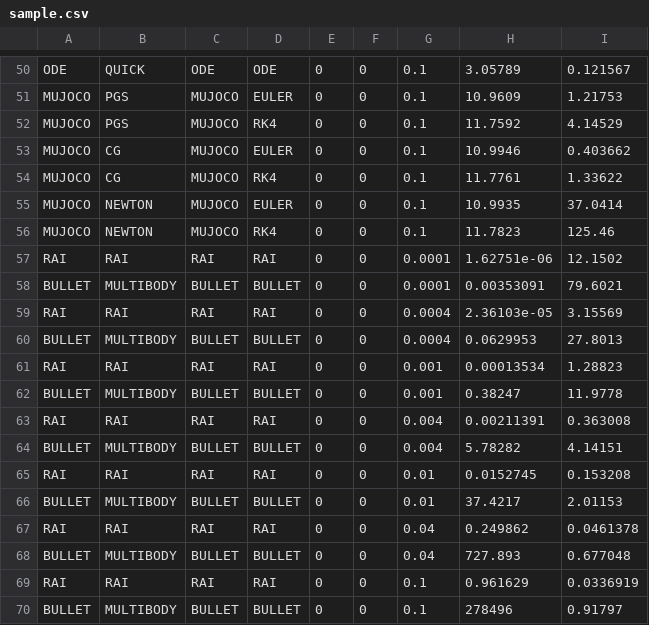
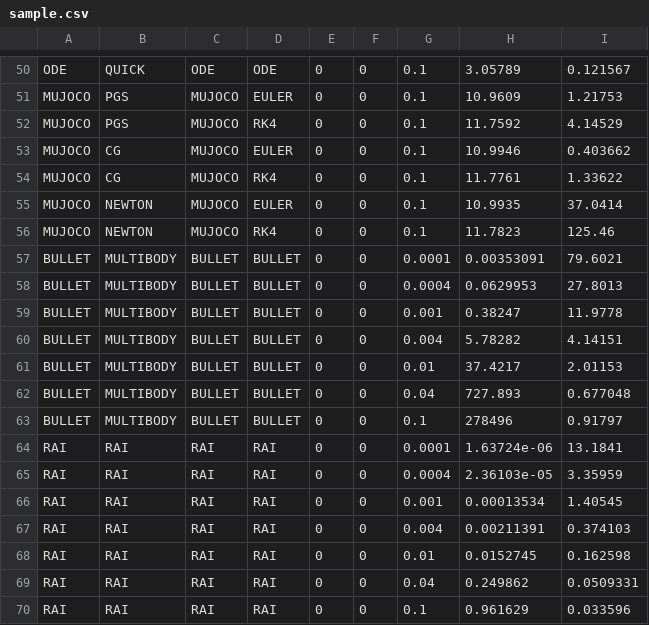
Before and after one commit to leggedrobotics/SimBenchmark, a CSV file: data/666/sample.csv, drawn as a sheet; only a part is shown, gaps mark what is left out; removed rows and columns are numbered as before the commit, all else as after; the diff names each change by its address in the sheet, - before the commit and + after, or states it on an @@ line.

```diff
--- a/data/666/sample.csv
+++ b/data/666/sample.csv
-row 57: RAI | RAI | RAI | RAI | 0 | 0 | 0.0001 | 1.62751e-06 | 12.1502
-row 59: RAI | RAI | RAI | RAI | 0 | 0 | 0.0004 | 2.36103e-05 | 3.15569
-row 61: RAI | RAI | RAI | RAI | 0 | 0 | 0.001 | 0.00013534 | 1.28823
-row 63: RAI | RAI | RAI | RAI | 0 | 0 | 0.004 | 0.00211391 | 0.363008
-row 65: RAI | RAI | RAI | RAI | 0 | 0 | 0.01 | 0.0152745 | 0.153208
-row 67: RAI | RAI | RAI | RAI | 0 | 0 | 0.04 | 0.249862 | 0.0461378
-row 69: RAI | RAI | RAI | RAI | 0 | 0 | 0.1 | 0.961629 | 0.0336919
+row 64: RAI | RAI | RAI | RAI | 0 | 0 | 0.0001 | 1.63724e-06 | 13.1841
+row 65: RAI | RAI | RAI | RAI | 0 | 0 | 0.0004 | 2.36103e-05 | 3.35959
+row 66: RAI | RAI | RAI | RAI | 0 | 0 | 0.001 | 0.00013534 | 1.40545
+row 67: RAI | RAI | RAI | RAI | 0 | 0 | 0.004 | 0.00211391 | 0.374103
+row 68: RAI | RAI | RAI | RAI | 0 | 0 | 0.01 | 0.0152745 | 0.162598
+row 69: RAI | RAI | RAI | RAI | 0 | 0 | 0.04 | 0.249862 | 0.0509331
+row 70: RAI | RAI | RAI | RAI | 0 | 0 | 0.1 | 0.961629 | 0.033596
```
Also changed, not shown: data/666-elastic/sample.csv, data/anymal-energy/sample.csv, 16 other files.
